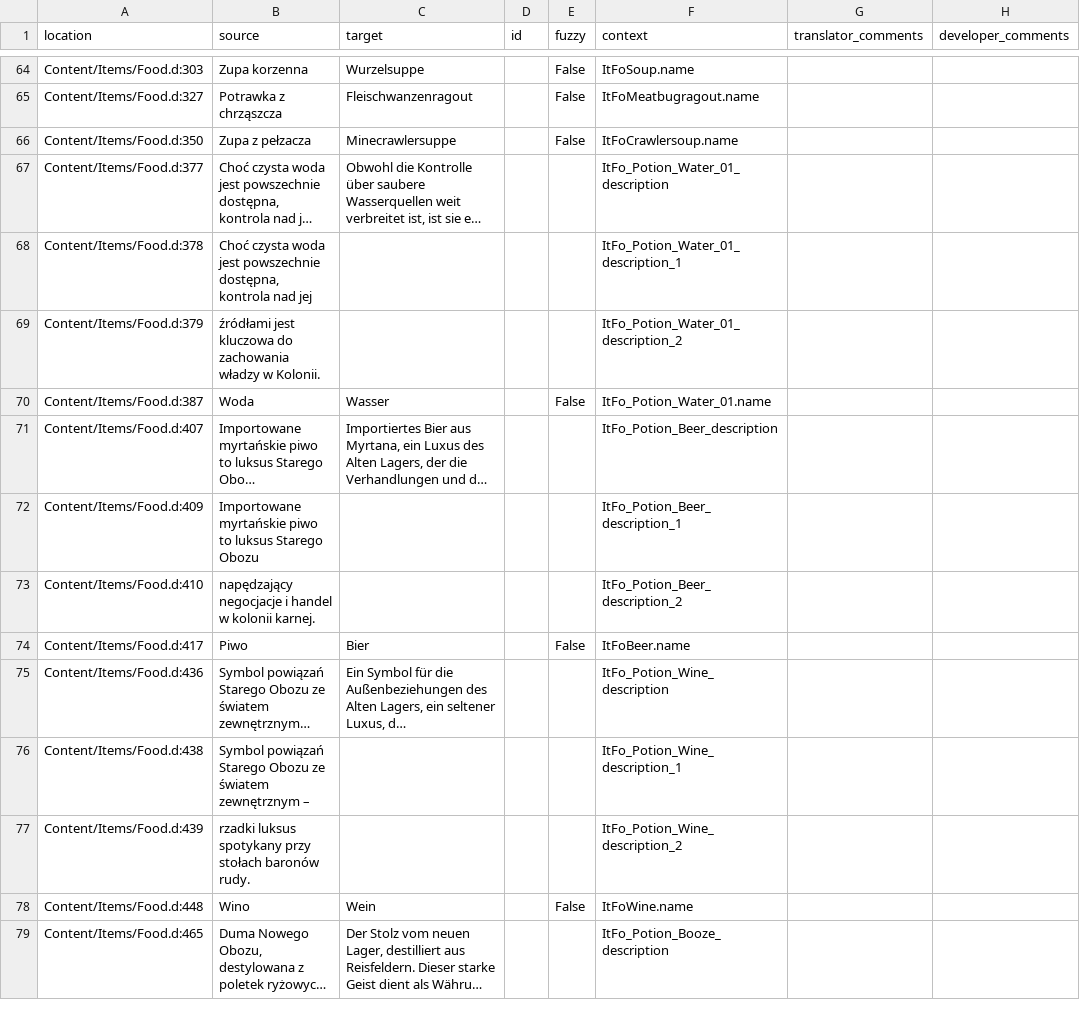
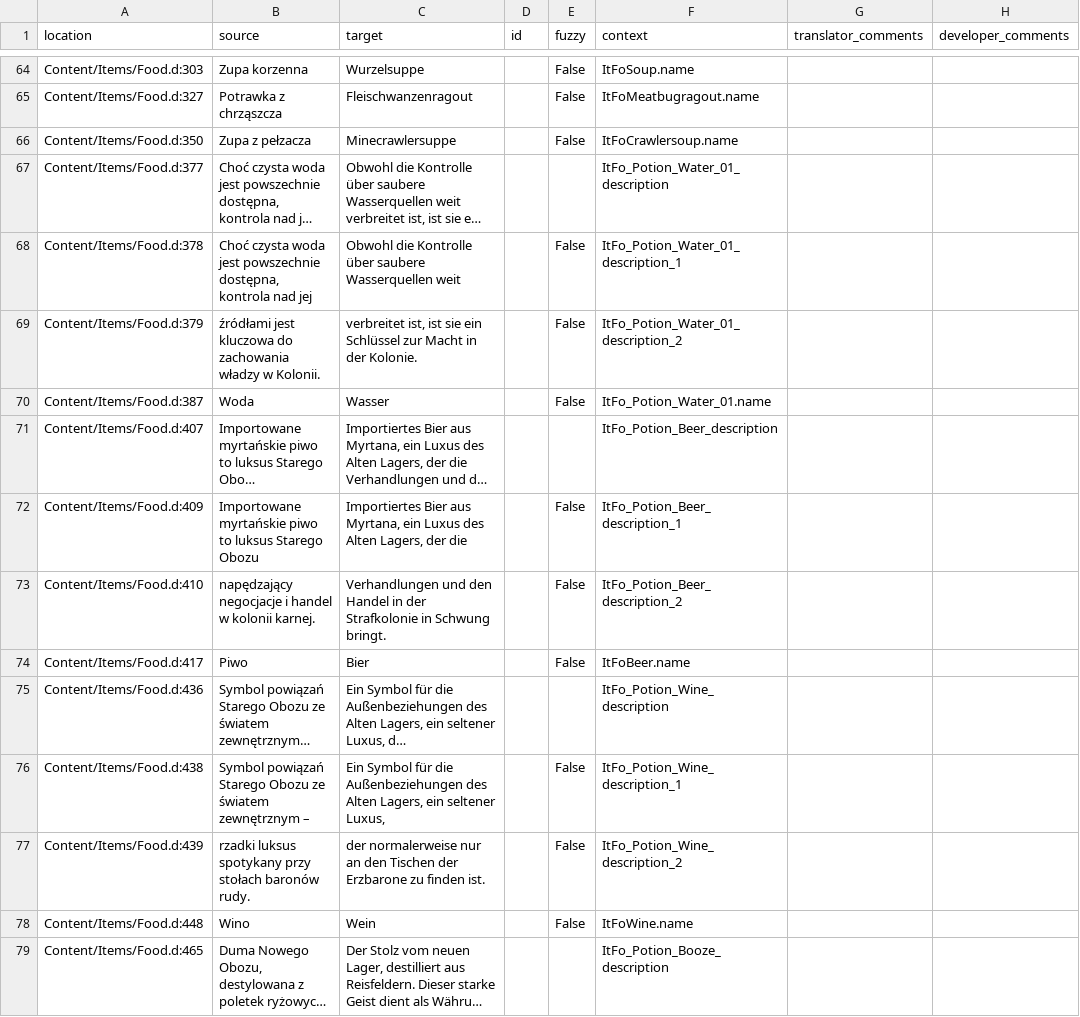
Before and after one commit to Nyras-Enjoyers/nyras-prologue-demake-scripts, a CSV file: .translations/de/Items.csv, drawn as a sheet; only a part is shown, gaps mark what is left out; long unchanged cells end in …; the diff covers the shown part only; the diff names each change by its address in the sheet, - before the commit and + after, or states it on an @@ line.

Commit message:
Translated using Weblate (German)
Currently translated at 98.5% (399 of 405 strings)

Translation: Nyras Prolog Demake/Items
Translate-URL: http://weblate.cokoliv.eu/projects/nyras-prolog-demake/items/de/

```diff
--- a/.translations/de/Items.csv
+++ b/.translations/de/Items.csv
-C68 (target): (empty)
+C68 (target): Obwohl die Kontrolle über saubere Wasserquellen weit
-E68:E69 (fuzzy): (empty)
+E68:E69 (fuzzy): False
-C69 (target): (empty)
+C69 (target): verbreitet ist, ist sie ein Schlüssel zur Macht in der Kolonie.
-C72 (target): (empty)
+C72 (target): Importiertes Bier aus Myrtana, ein Luxus des Alten Lagers, der die
-E72:E73 (fuzzy): (empty)
+E72:E73 (fuzzy): False
-C73 (target): (empty)
+C73 (target): Verhandlungen und den Handel in der Strafkolonie in Schwung bringt.
-C76 (target): (empty)
+C76 (target): Ein Symbol für die Außenbeziehungen des Alten Lagers, ein seltener Luxus,
-E76:E77 (fuzzy): (empty)
+E76:E77 (fuzzy): False
-C77 (target): (empty)
+C77 (target): der normalerweise nur an den Tischen der Erzbarone zu finden ist.
```
Also changed, not shown: 136 edited cells elsewhere in this file.
